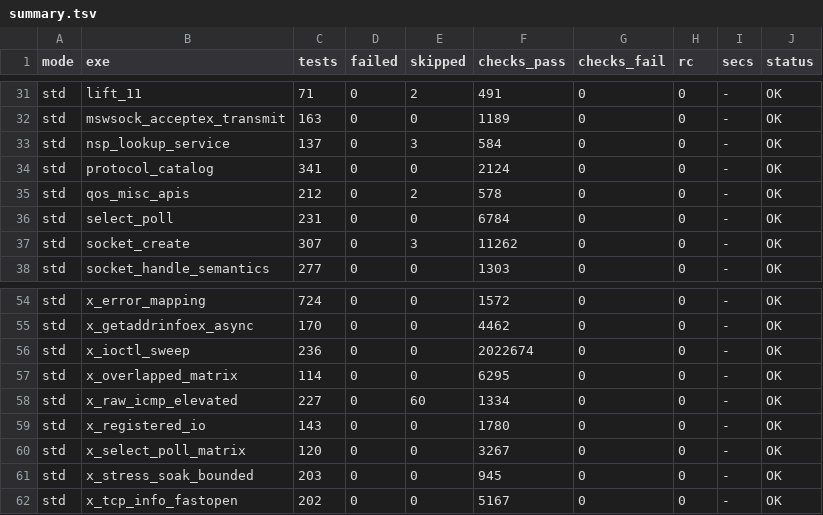
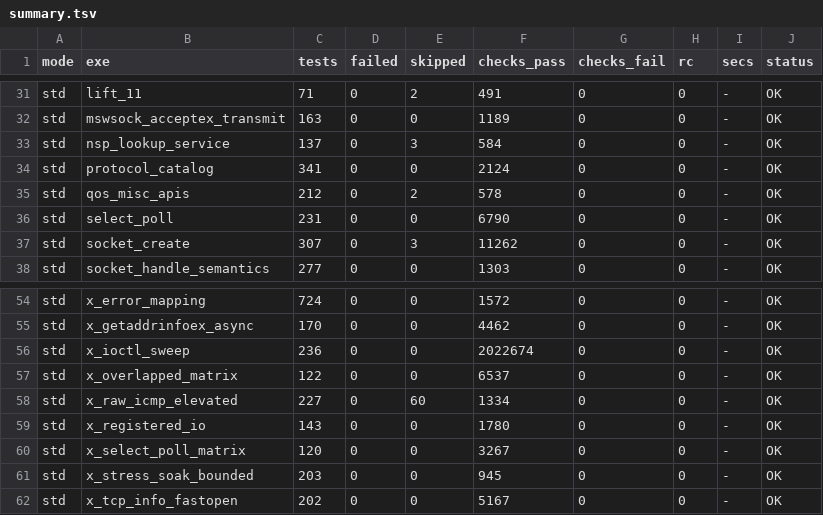
Before and after one commit to iceisfun/industrial7_test_ws2, a TSV file: results/win10/std/summary.tsv, drawn as a sheet; only a part is shown, gaps mark what is left out.

```diff
--- a/results/win10/std/summary.tsv
+++ b/results/win10/std/summary.tsv
@@ -35,3 +35,3 @@ std	protocol_catalog	341	0	0	2124	0	0	-	OK
 std	qos_misc_apis	212	0	2	578	0	0	-	OK
-std	select_poll	231	0	0	6784	0	0	-	OK
+std	select_poll	231	0	0	6790	0	0	-	OK
 std	socket_create	307	0	3	11262	0	0	-	OK
@@ -56,3 +56,3 @@ std	x_getaddrinfoex_async	170	0	0	4462	0	0	-	OK
 std	x_ioctl_sweep	236	0	0	2022674	0	0	-	OK
-std	x_overlapped_matrix	114	0	0	6295	0	0	-	OK
+std	x_overlapped_matrix	122	0	0	6537	0	0	-	OK
 std	x_raw_icmp_elevated	227	0	60	1334	0	0	-	OK
```
Also changed, not shown: results/win10/adm/failures.tsv, results/win10/adm/summary.tsv, 12 other files.
